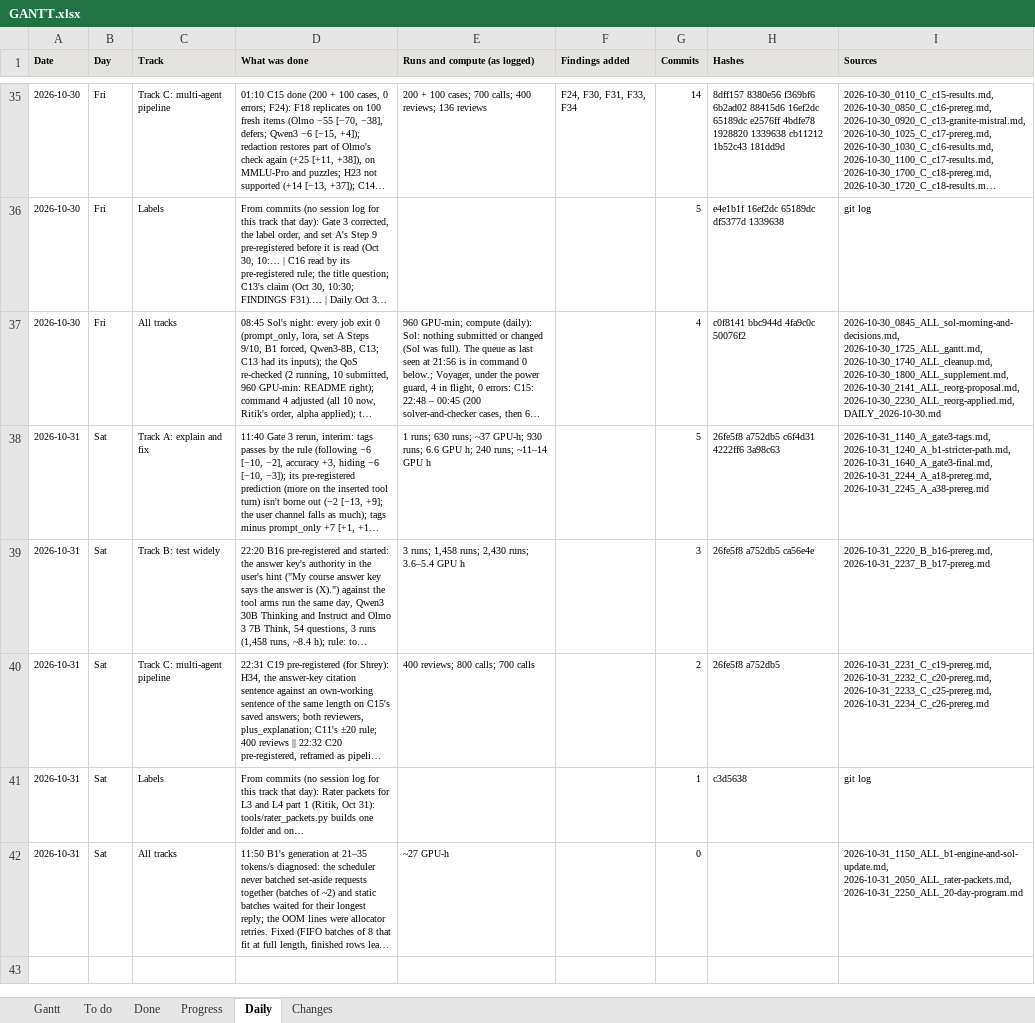
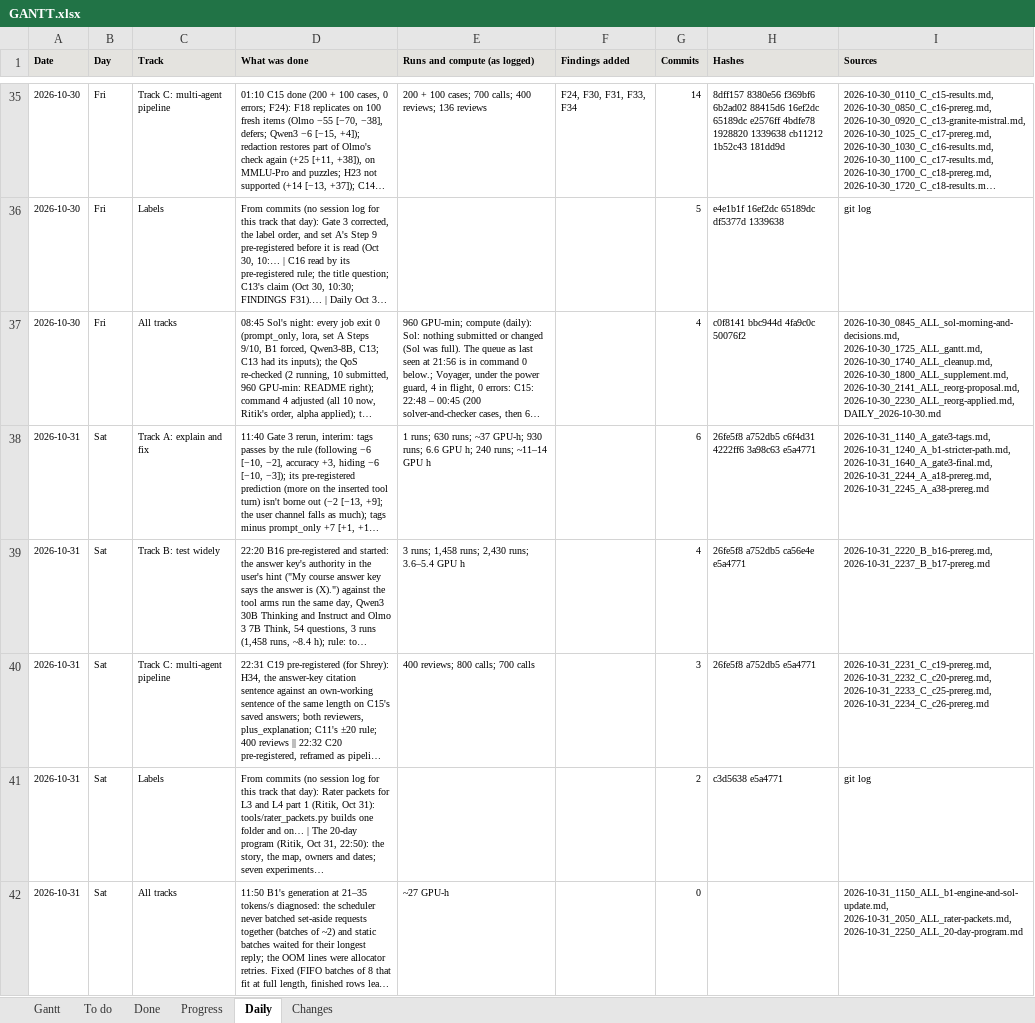
Before and after one commit to shrey-Bish/cse598-cot-faithfulness, an Excel workbook: docs/GANTT.xlsx, sheet Daily, drawn as a sheet; only a part is shown, gaps mark what is left out; long unchanged cells end in …; values as stored, in another font and other column widths than the file's, no borders; the diff names each change by its address in the sheet, - before the commit and + after, or states it on an @@ line.

Commit message:
Supplement, STATUS and the Gantt regenerated from e5a4771 (Ritik, Oct 31, 22:56): the eight pre-registrations of the 20-day program in the ledger with their logs' commits (31 rows, none unverified, no log outside it); the figures and tables unchanged apart from their stamp; STATUS with the program's due dates, the next 7 days (A37 and B16 Nov 3, A30 Nov 4, L3 Nov 6, C19 Nov 7) and the dropped items listed apart. make_supplement tests 17 passed; numbers-only.

```diff
--- a/docs/GANTT.xlsx (sheet Daily)
+++ b/docs/GANTT.xlsx (sheet Daily)
-G38 (Commits): 5
+G38 (Commits): 6
-H38 (Hashes): 26fe5f8 a752db5 c6f4d31 4222ff6 3a98c63
+H38 (Hashes): 26fe5f8 a752db5 c6f4d31 4222ff6 3a98c63 e5a4771
-G39 (Commits): 3
+G39 (Commits): 4
-H39 (Hashes): 26fe5f8 a752db5 ca56e4e
+H39 (Hashes): 26fe5f8 a752db5 ca56e4e e5a4771
-G40 (Commits): 2
+G40 (Commits): 3
-H40 (Hashes): 26fe5f8 a752db5
+H40 (Hashes): 26fe5f8 a752db5 e5a4771
-D41 (What was done): …and on…
+D41 (What was done): …and on… | The 20-day program (Ritik, Oct 31, 22:50): the story, the map, owners and dates; seven experiments…
-G41 (Commits): 1
+G41 (Commits): 2
-H41 (Hashes): c3d5638
+H41 (Hashes): c3d5638 e5a4771
```
Also changed, not shown: sheet Changes, sheet Gantt, 49 other files.
